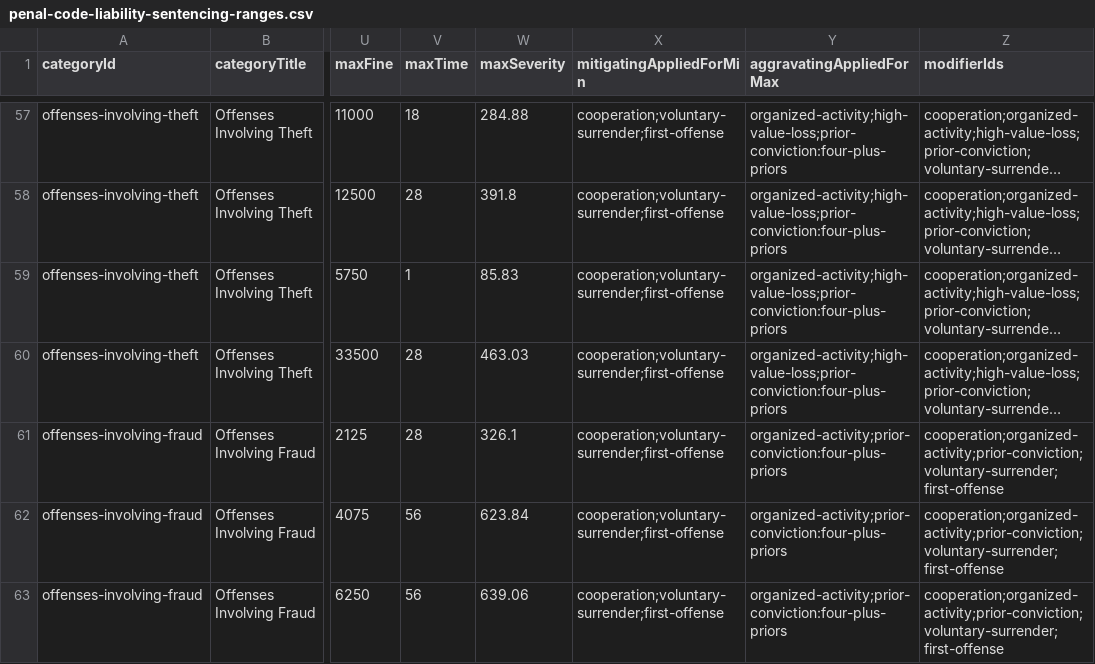
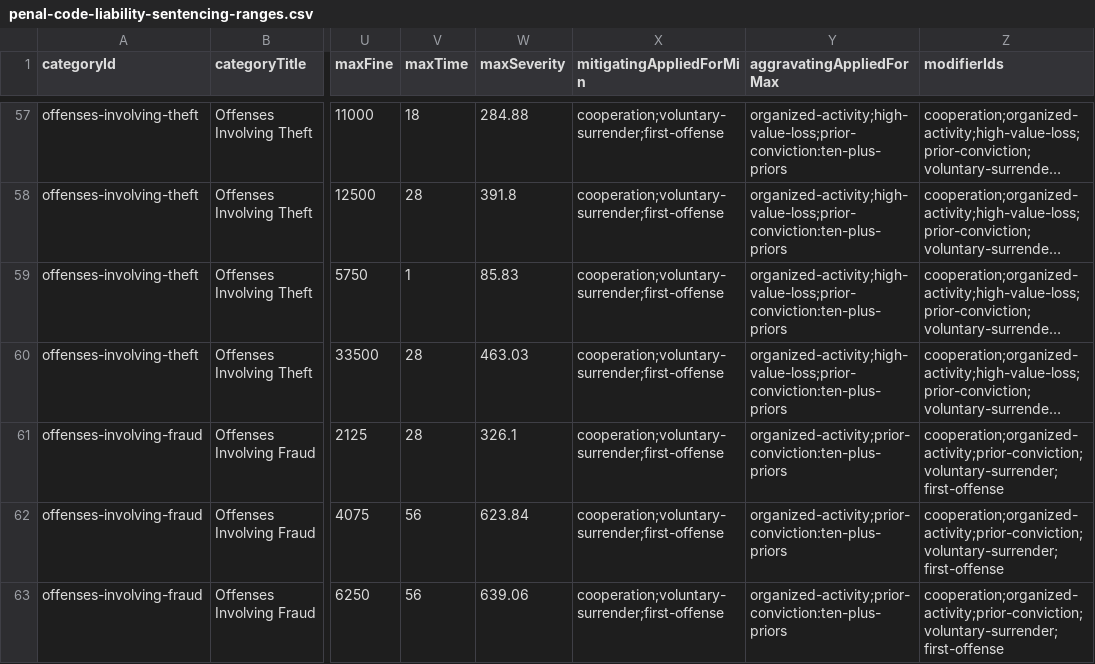
Before and after one commit to somefriggnidiot/ef-penalcode, a CSV file: penal-code-liability-sentencing-ranges.csv, drawn as a sheet; only a part is shown, gaps mark what is left out; long unchanged cells end in …; the diff covers the shown part only; the diff names each change by its address in the sheet, - before the commit and + after, or states it on an @@ line.

```diff
--- a/penal-code-liability-sentencing-ranges.csv
+++ b/penal-code-liability-sentencing-ranges.csv
-Y57:Y60 (aggravatingAppliedForMax): organized-activity;high-value-loss;prior-conviction:four-plus-priors
+Y57:Y60 (aggravatingAppliedForMax): organized-activity;high-value-loss;prior-conviction:ten-plus-priors
-Y61:Y63 (aggravatingAppliedForMax): organized-activity;prior-conviction:four-plus-priors
+Y61:Y63 (aggravatingAppliedForMax): organized-activity;prior-conviction:ten-plus-priors
```
Also changed, not shown: 168 edited cells elsewhere in this file, 1 other file.
